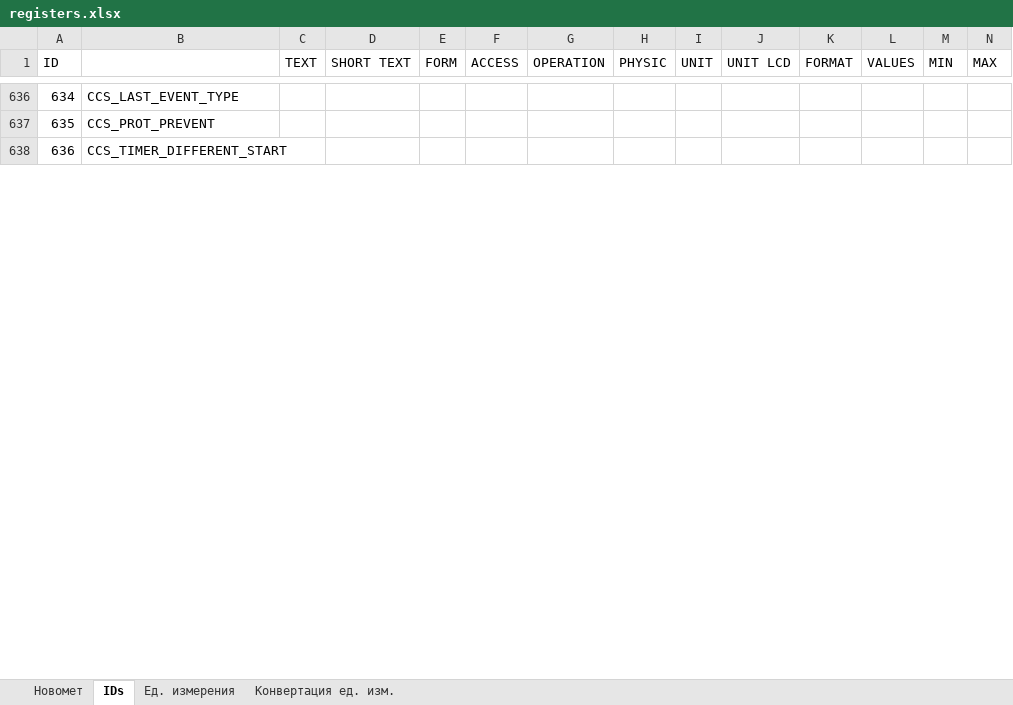
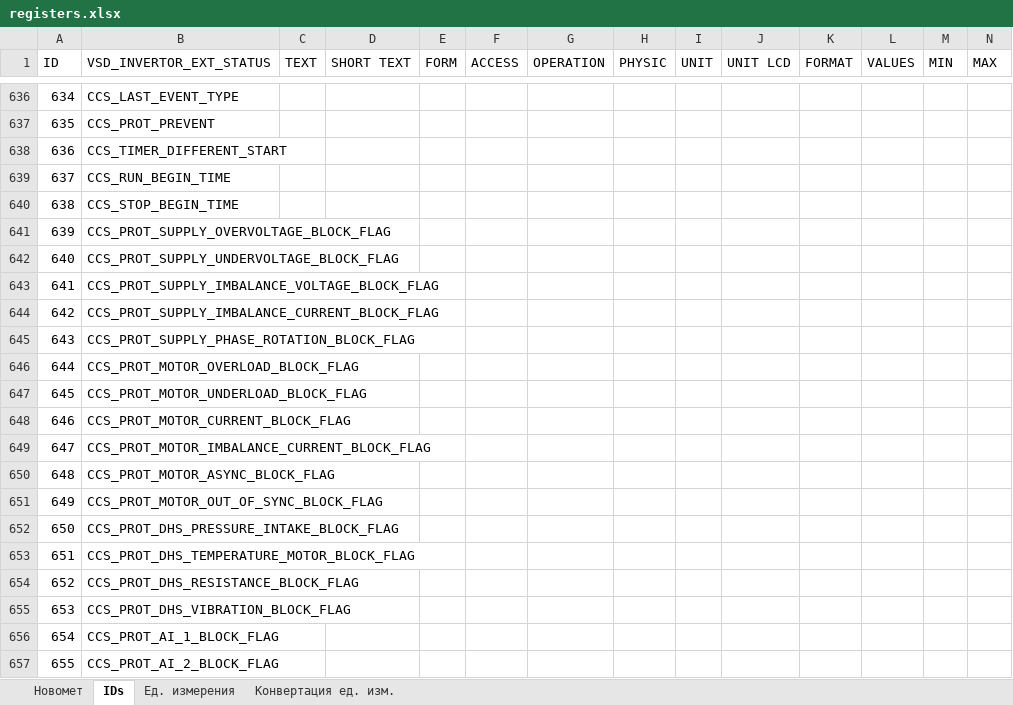
Before and after one commit to htoraby/STM32_Main, an Excel workbook: documentation/registers.xlsx, sheet IDs, drawn as a sheet; only a part is shown, gaps mark what is left out; values as stored, in another font and other column widths than the file's, no borders; rows hold the shown columns only; the diff covers the shown part only; the diff names each change by its address in the sheet, - before the commit and + after, or states it on an @@ line.

Commit message:
add: registers.xlsx Добавили новые регистры в карту id
Signed-off-by: trofimax <trofimenko@novomet.ru>

```diff
--- a/documentation/registers.xlsx (sheet IDs)
+++ b/documentation/registers.xlsx (sheet IDs)
-B1: (empty)
+B1: VSD_INVERTOR_EXT_STATUS
+row 639: 637 | CCS_RUN_BEGIN_TIME
+row 640: 638 | CCS_STOP_BEGIN_TIME
+row 641: 639 | CCS_PROT_SUPPLY_OVERVOLTAGE_BLOCK_FLAG
+row 642: 640 | CCS_PROT_SUPPLY_UNDERVOLTAGE_BLOCK_FLAG
+row 643: 641 | CCS_PROT_SUPPLY_IMBALANCE_VOLTAGE_BLOCK_FLAG
+row 644: 642 | CCS_PROT_SUPPLY_IMBALANCE_CURRENT_BLOCK_FLAG
+row 645: 643 | CCS_PROT_SUPPLY_PHASE_ROTATION_BLOCK_FLAG
+row 646: 644 | CCS_PROT_MOTOR_OVERLOAD_BLOCK_FLAG
+row 647: 645 | CCS_PROT_MOTOR_UNDERLOAD_BLOCK_FLAG
+row 648: 646 | CCS_PROT_MOTOR_CURRENT_BLOCK_FLAG
+row 649: 647 | CCS_PROT_MOTOR_IMBALANCE_CURRENT_BLOCK_FLAG
+row 650: 648 | CCS_PROT_MOTOR_ASYNC_BLOCK_FLAG
+row 651: 649 | CCS_PROT_MOTOR_OUT_OF_SYNC_BLOCK_FLAG
+row 652: 650 | CCS_PROT_DHS_PRESSURE_INTAKE_BLOCK_FLAG
+row 653: 651 | CCS_PROT_DHS_TEMPERATURE_MOTOR_BLOCK_FLAG
+row 654: 652 | CCS_PROT_DHS_RESISTANCE_BLOCK_FLAG
+row 655: 653 | CCS_PROT_DHS_VIBRATION_BLOCK_FLAG
+row 656: 654 | CCS_PROT_AI_1_BLOCK_FLAG
+row 657: 655 | CCS_PROT_AI_2_BLOCK_FLAG
```
Also changed, not shown: 10 added rows, 33 edited cells and row numbers in column A elsewhere in this sheet, formulas that keep their value.
